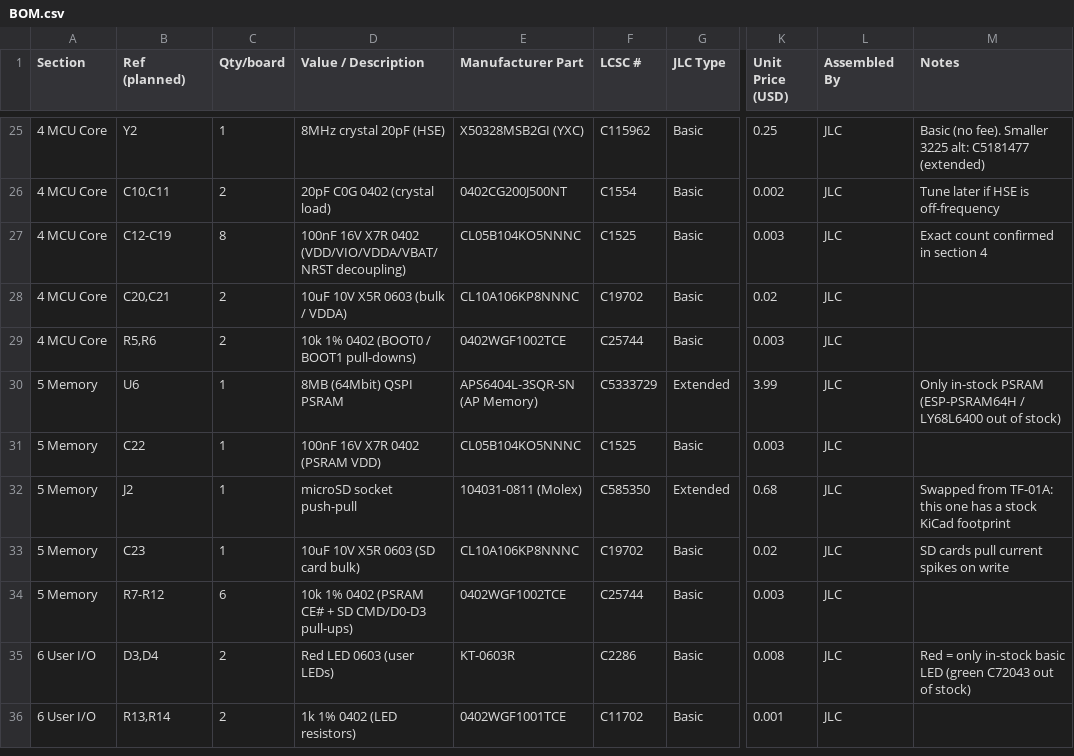
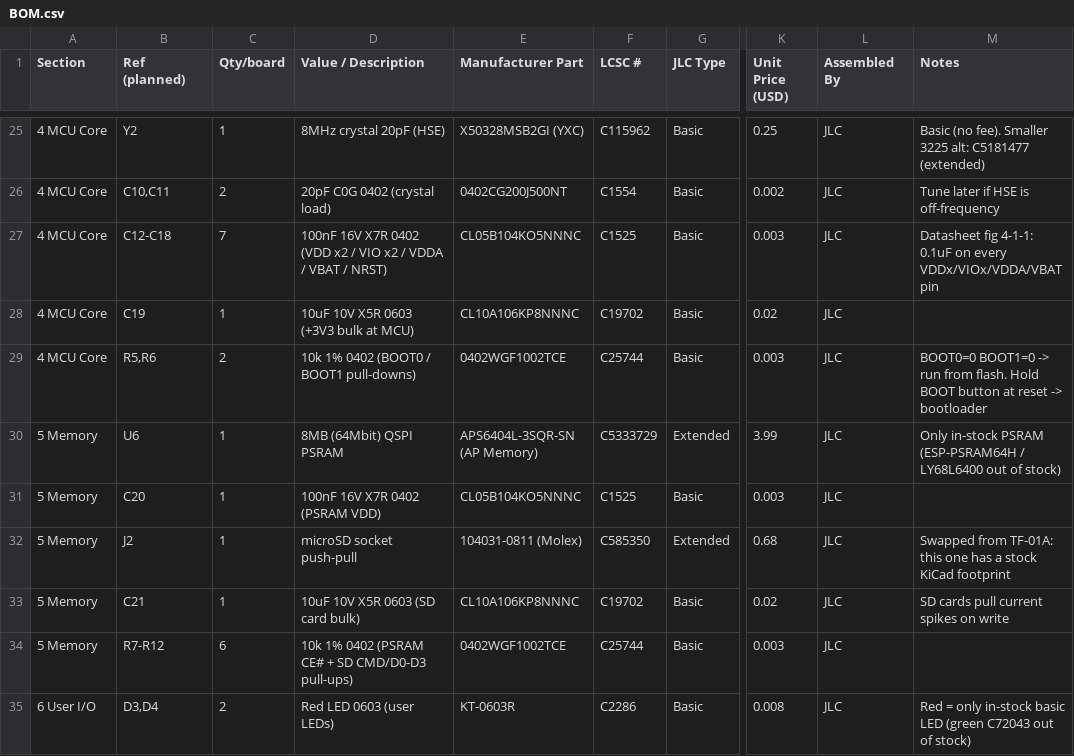
Before and after one commit to aakashvishcoder/risc-v-comp, a CSV file: BOM.csv, drawn as a sheet; only a part is shown, gaps mark what is left out; the shorter side is filled out with more unchanged rows; the diff names each change by its address in the sheet, - before the commit and + after, or states it on an @@ line.

Commit message:
Schematic: section 4 MCU core (CH32V307RCT6)

```diff
--- a/BOM.csv
+++ b/BOM.csv
-B27 (Ref (planned)): C12-C19
+B27 (Ref (planned)): C12-C18
-C27 (Qty/board): 8
+C27 (Qty/board): 7
-D27 (Value / Description): …X7R 0402 (VDD/VIO/VDDA/VBAT/NRST decoupling)
+D27 (Value / Description): …X7R 0402 (VDD x2 / VIO x2 / VDDA / VBAT / NRST)
-M27 (Notes): Exact count confirmed in section 4
+M27 (Notes): Datasheet fig 4-1-1: 0.1uF on every VDDx/VIOx/VDDA/VBAT pin
-B28 (Ref (planned)): C20,C21
+B28 (Ref (planned)): C19
-C28 (Qty/board): 2
+C28 (Qty/board): 1
-D28 (Value / Description): 10uF 10V X5R 0603 (bulk / VDDA)
+D28 (Value / Description): 10uF 10V X5R 0603 (+3V3 bulk at MCU)
-M29 (Notes): (empty)
+M29 (Notes): BOOT0=0 BOOT1=0 -> run from flash. Hold BOOT button at reset -> bootloader
-B31 (Ref (planned)): C22
+B31 (Ref (planned)): C20
-B33 (Ref (planned)): C23
+B33 (Ref (planned)): C21
```
Also changed, not shown: 3 other files.
